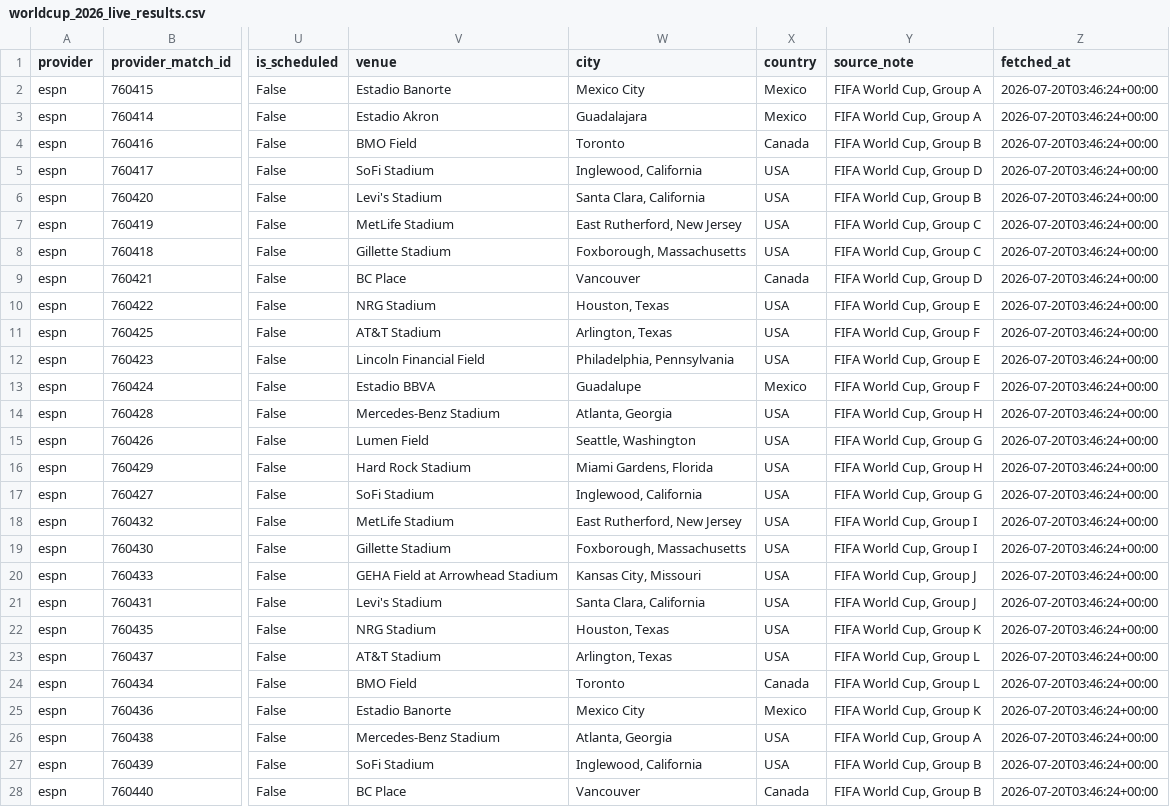
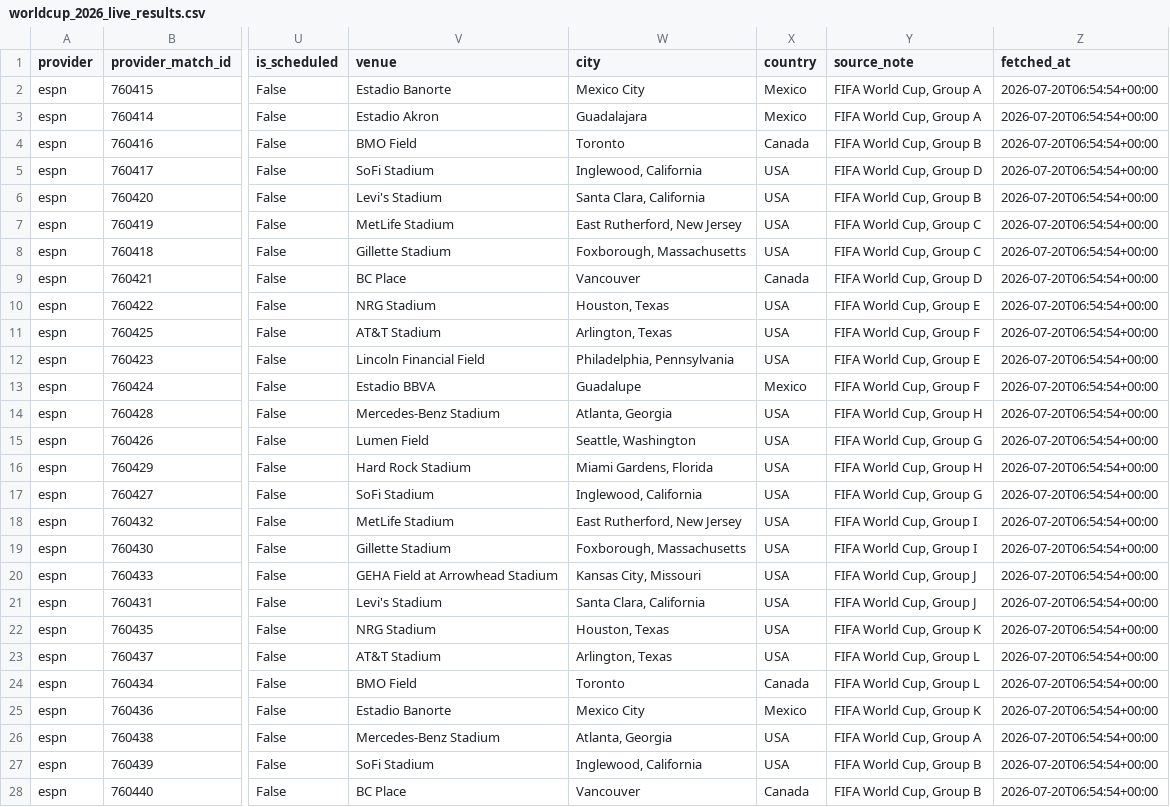
Before and after one commit to JonbeshAhmadzai/Football_WorldCUP2026_prediction, a CSV file: data/processed/worldcup_2026_live_results.csv, drawn as a sheet; only a part is shown, gaps mark what is left out; the diff covers the shown part only; the diff names each change by its address in the sheet, - before the commit and + after, or states it on an @@ line.

```diff
--- a/data/processed/worldcup_2026_live_results.csv
+++ b/data/processed/worldcup_2026_live_results.csv
-Z2:Z28 (fetched_at): 2026-07-20T03:46:24+00:00
+Z2:Z28 (fetched_at): 2026-07-20T06:54:54+00:00
```
Also changed, not shown: 77 edited cells elsewhere in this file, 2 other files.
